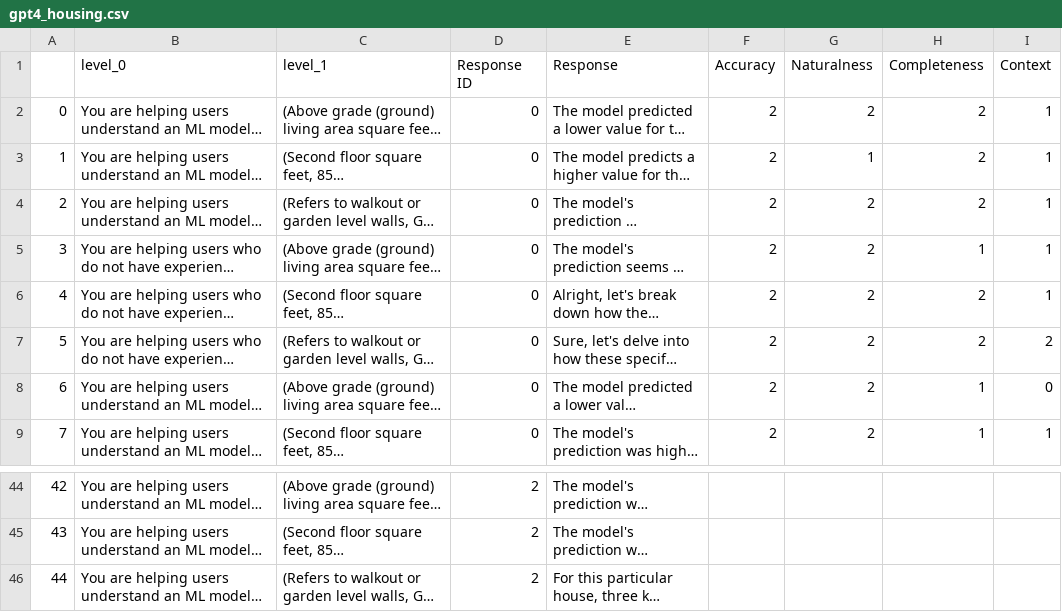
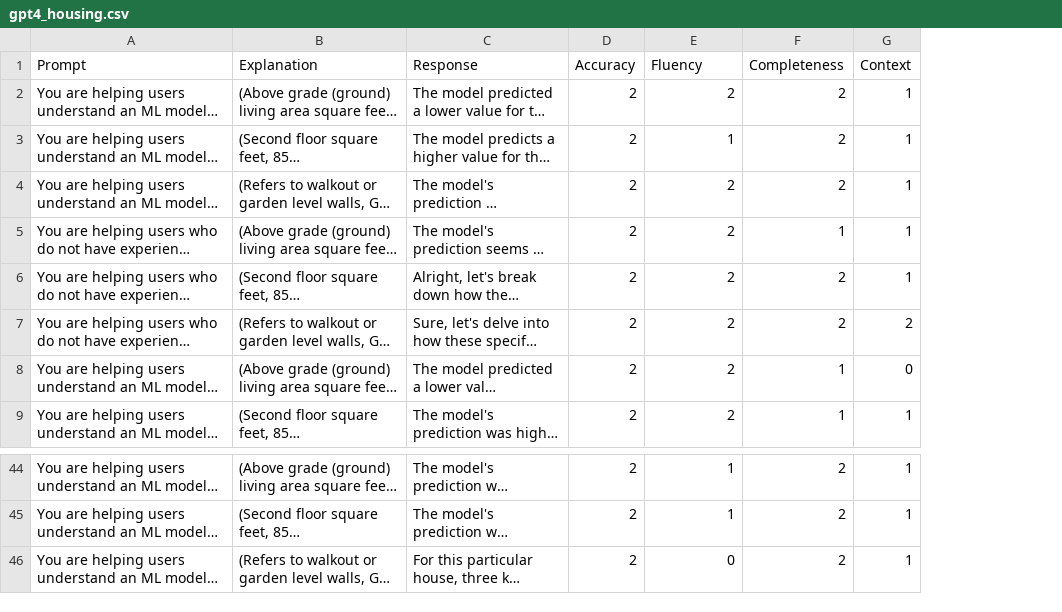
Before and after one commit to sibyl-dev/Explingo, a CSV file: prompt-tuning-experiment/gpt4_housing.csv, drawn as a sheet; only a part is shown, gaps mark what is left out; long unchanged cells end in …; removed rows and columns are numbered as before the commit, all else as after; the diff covers the shown part only; the diff names each change by its address in the sheet, - before the commit and + after, or states it on an @@ line.

```diff
--- a/prompt-tuning-experiment/gpt4_housing.csv
+++ b/prompt-tuning-experiment/gpt4_housing.csv
-column A, rows 2-9: 0 | 1 | 2 | 3 | 4 | 5 | 6 | 7; rows 44-46: 42 | 43 | 44
-column D (Response ID), rows 2-9: all 0; rows 44-46: all 2
-A1: level_0
+A1: Prompt
-B1: level_1
+B1: Explanation
-E1: Naturalness
+E1: Fluency
-D44:D46 (Accuracy): (empty)
+D44:D46 (Accuracy): 2
-E44:E45 (Fluency): (empty)
+E44:E45 (Fluency): 1
-F44:F46 (Completeness): (empty)
+F44:F46 (Completeness): 2
-G44:G46 (Context): (empty)
+G44:G46 (Context): 1
-E46 (Fluency): (empty)
+E46 (Fluency): 0
```
Also changed, not shown: 84 edited cells elsewhere in this file.
